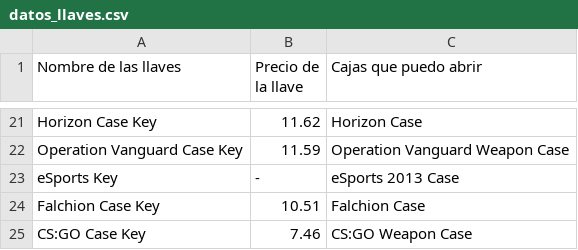
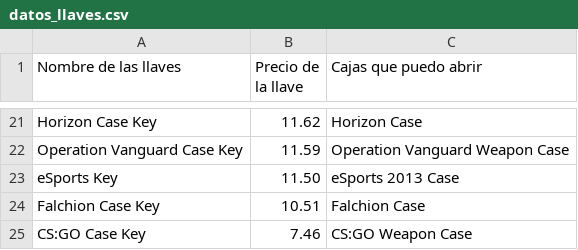
Before and after one commit to Luisw121/JPAMagazinesAnnotations-main, a CSV file: src/main/resources/CSV/datos_llaves.csv, drawn as a sheet; only a part is shown, gaps mark what is left out.

```diff
--- a/src/main/resources/CSV/datos_llaves.csv
+++ b/src/main/resources/CSV/datos_llaves.csv
@@ -22,3 +22,3 @@
 "Operation Vanguard Case Key","11.59","Operation Vanguard Weapon Case"
-"eSports Key","-","eSports 2013 Case"
+"eSports Key","11.50","eSports 2013 Case"
 "Falchion Case Key","10.51","Falchion Case"
```
Also changed, not shown: 3 other files.
